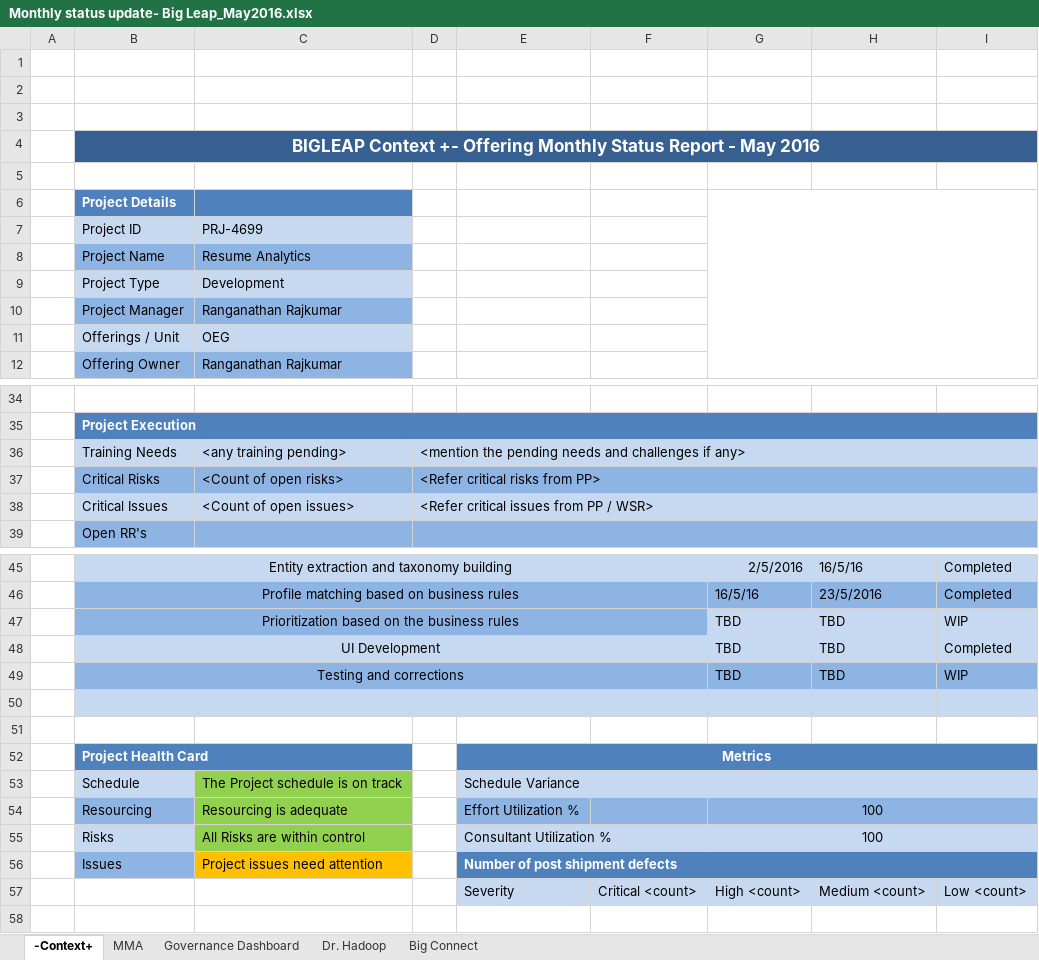
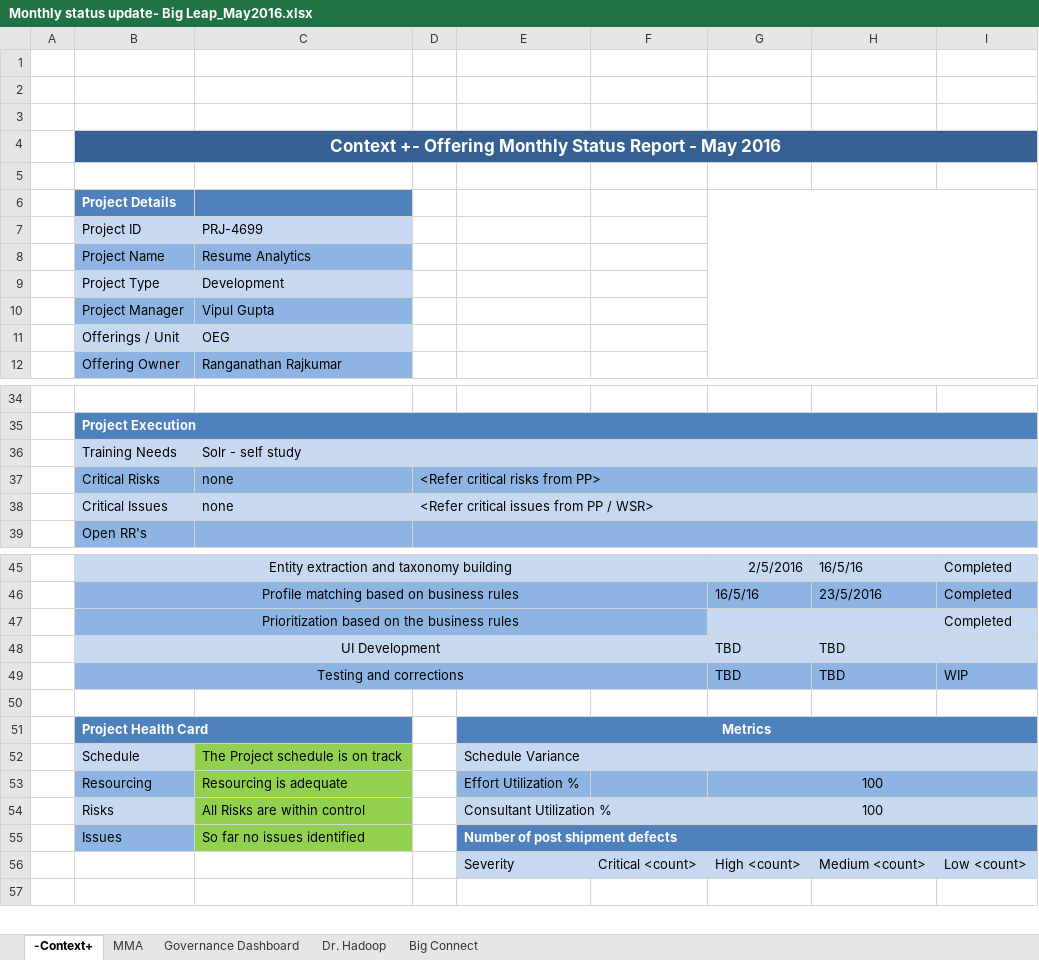
Before and after one commit to SohamNandy-Hexaware/sn123, an Excel workbook: BI/BigLeap/Monthly status update- Big Leap_May2016.xlsx, sheet -Context+, drawn as a sheet; only a part is shown, gaps mark what is left out; values as stored, in another font and other column widths than the file's, no borders; charts and pictures not drawn; removed rows and columns are numbered as before the commit, all else as after; the diff covers the shown part only; the diff names each change by its address in the sheet, - before the commit and + after, or states it on an @@ line.

Commit message:
Updated BI Monthly Project Status Report
Signed-off-by: Mohamed younus A <31933@Hexaware.com>

```diff
--- a/BI/BigLeap/Monthly status update- Big Leap_May2016.xlsx (sheet -Context+)
+++ b/BI/BigLeap/Monthly status update- Big Leap_May2016.xlsx (sheet -Context+)
-B4: BIGLEAP Context +-…
+B4: Context +-…
-C10: Ranganathan Rajkumar
+C10: Vipul Gupta
-row 36:  | Training Needs | <any training pending> | <mention the pending needs and challenges if any>
+row 36:  | Training Needs | Solr - self study
-C37: <Count of open risks>
+C37: none
-C38: <Count of open issues>
+C38: none
-row 47:  | Prioritization based on the business rules |  |  |  |  | TBD | TBD | WIP
+row 47:  | Prioritization based on the business rules |  |  |  |  |  |  | Completed
-I48: Completed
+I48: (empty)
-row 50: (empty)
-C55: Project issues need attention
+C55: So far no issues identified
-C55 fill: #FFC000
+C55 fill: #92D050
```
Also changed, not shown: 1 edited cell elsewhere in this sheet, sheet Dr. Hadoop, sheet Governance Dashboard, sheet Big Connect, sheet MMA, charts or pictures, BFS/CRES/MonthlyProjectStatusReport-CRES Offering_May2016.xlsx, BFS/EquityResearchoffering/MonthlyProjectStatusReport-EquityResearchofferingMay2016.xlsx, 7 other files.
